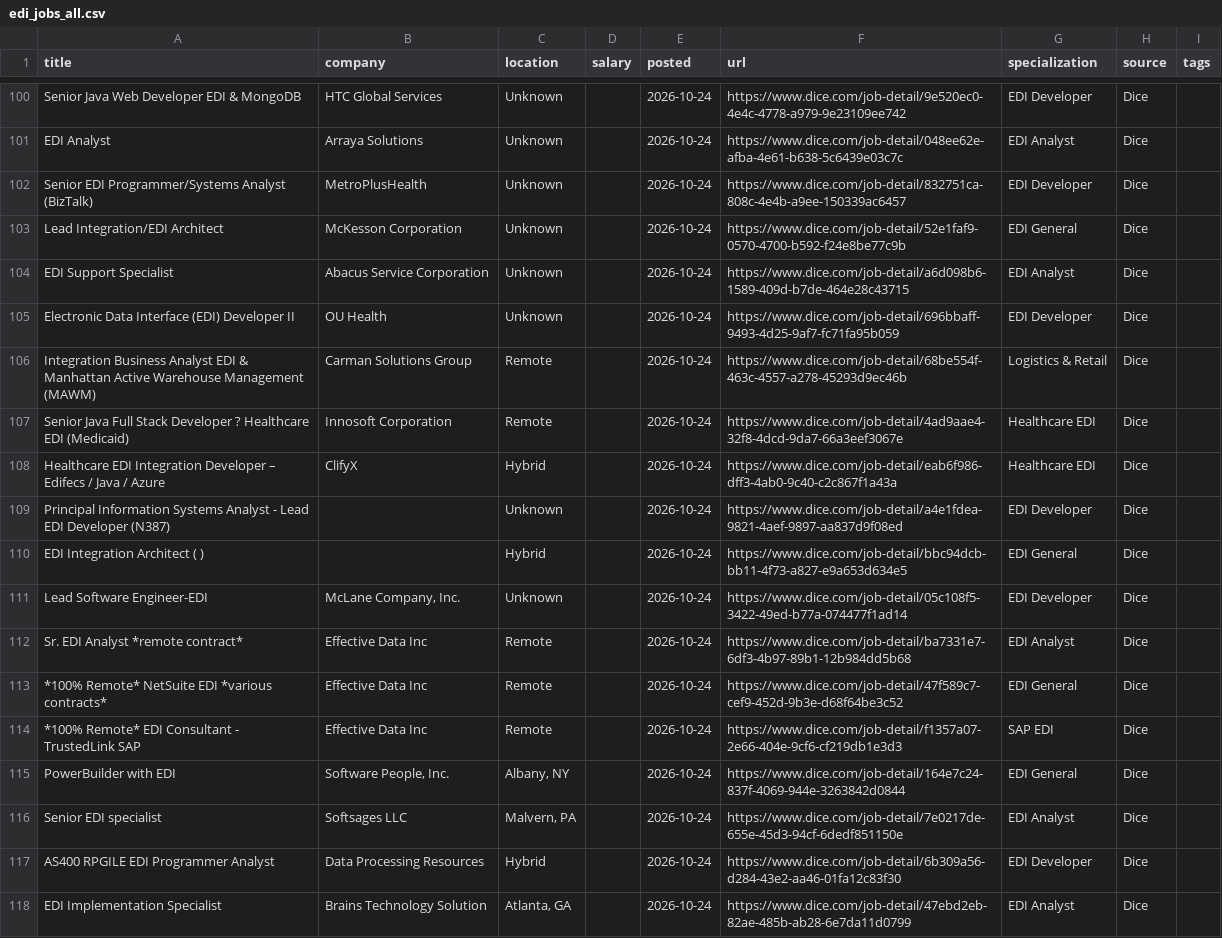
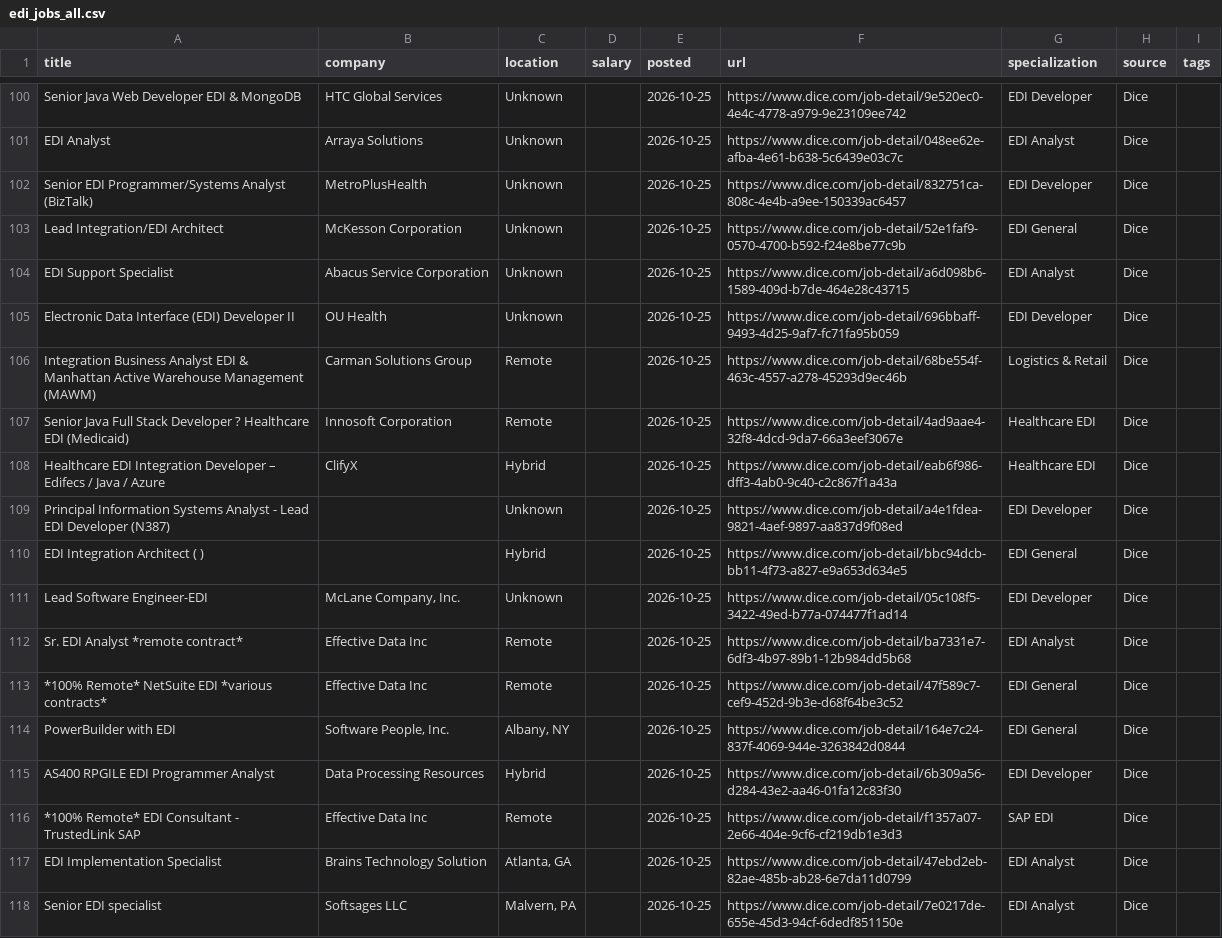
Before and after one commit to remoteediproject-ctrl/remoteedi-jobs, a CSV file: edi_jobs_all.csv, drawn as a sheet; only a part is shown, gaps mark what is left out; removed rows and columns are numbered as before the commit, all else as after; the diff covers the shown part only; the diff names each change by its address in the sheet, - before the commit and + after, or states it on an @@ line.

```diff
--- a/edi_jobs_all.csv
+++ b/edi_jobs_all.csv
-E100:E113 (posted): 2026-10-24
+E100:E113 (posted): 2026-10-25
-row 114: *100% Remote* EDI Consultant - TrustedLink SAP | Effective Data Inc | Remote |  | 2026-10-24 | https://www.dice.com/job-detail/f1357a07-2e66-404e-9cf6-cf219db1e3d3 | SAP EDI | Dice
-E114 (posted): 2026-10-24
+E114 (posted): 2026-10-25
-row 116: Senior EDI specialist | Softsages LLC | Malvern, PA |  | 2026-10-24 | https://www.dice.com/job-detail/7e0217de-655e-45d3-94cf-6dedf851150e | EDI Analyst | Dice
-E115 (posted): 2026-10-24
+E115 (posted): 2026-10-25
+row 116: *100% Remote* EDI Consultant - TrustedLink SAP | Effective Data Inc | Remote |  | 2026-10-25 | https://www.dice.com/job-detail/f1357a07-2e66-404e-9cf6-cf219db1e3d3 | SAP EDI | Dice
-E117 (posted): 2026-10-24
+E117 (posted): 2026-10-25
+row 118: Senior EDI specialist | Softsages LLC | Malvern, PA |  | 2026-10-25 | https://www.dice.com/job-detail/7e0217de-655e-45d3-94cf-6dedf851150e | EDI Analyst | Dice
```
Also changed, not shown: 5 added rows, 5 removed rows and 58 edited cells elsewhere in this file, 2 other files.
